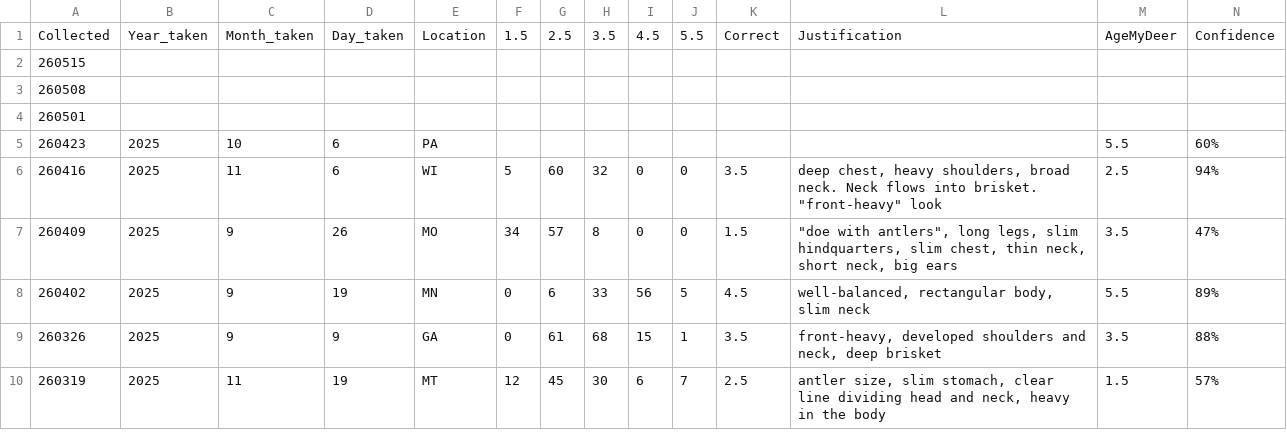
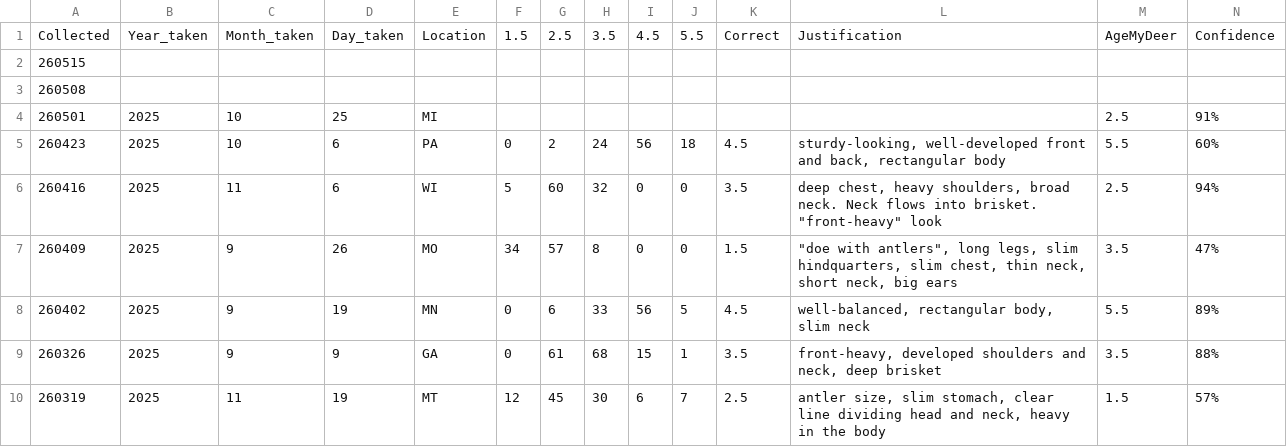
Before and after one commit to ajpung/buck, a CSV file: trail cam/image_metadata.csv, drawn as a sheet; only a part is shown; the diff names each change by its address in the sheet, - before the commit and + after, or states it on an @@ line.

```diff
--- a/trail cam/image_metadata.csv
+++ b/trail cam/image_metadata.csv
-B4: (empty)
+B4: 2025
-C4: (empty)
+C4: 10
-D4: (empty)
+D4: 25
-E4: (empty)
+E4: MI
-M4: (empty)
+M4: 2.5
-N4: (empty)
+N4: 91%
-F5: (empty)
+F5: 0
-G5: (empty)
+G5: 2
-H5: (empty)
+H5: 24
-I5: (empty)
+I5: 56
-J5: (empty)
+J5: 18
-K5: (empty)
+K5: 4.5
-L5: (empty)
+L5: sturdy-looking, well-developed front and back, rectangular body
```
